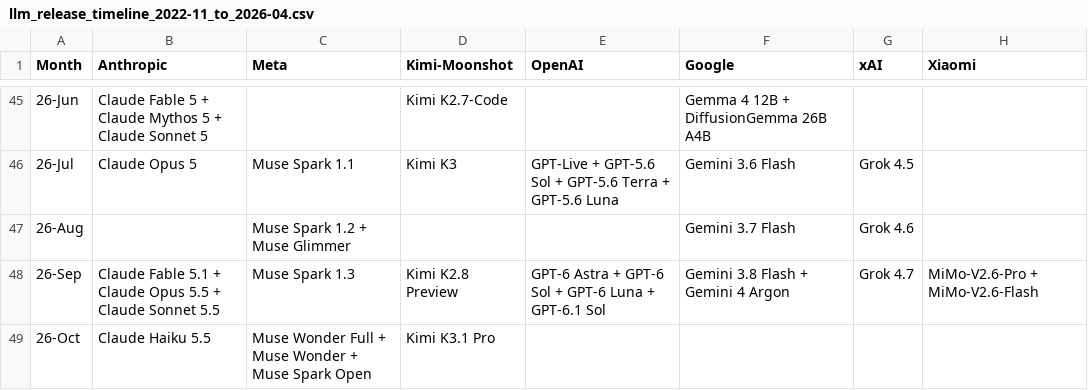
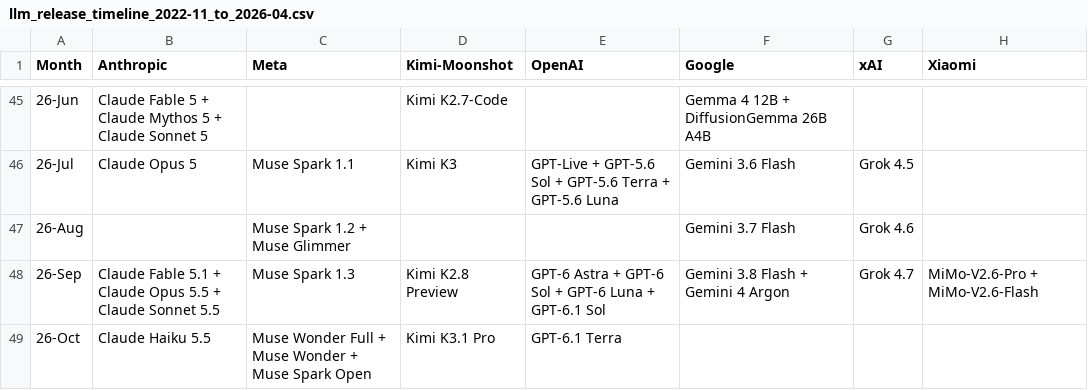
Before and after one commit to Physics-Lee/Monthly_Table_of_LLM_Releasing, a CSV file: llm_release_timeline_2022-11_to_2026-04.csv, drawn as a sheet; only a part is shown, gaps mark what is left out; the diff names each change by its address in the sheet, - before the commit and + after, or states it on an @@ line.

```diff
--- a/llm_release_timeline_2022-11_to_2026-04.csv
+++ b/llm_release_timeline_2022-11_to_2026-04.csv
-E49 (OpenAI): (empty)
+E49 (OpenAI): GPT-6.1 Terra
```
Also changed, not shown: 3 other files.
